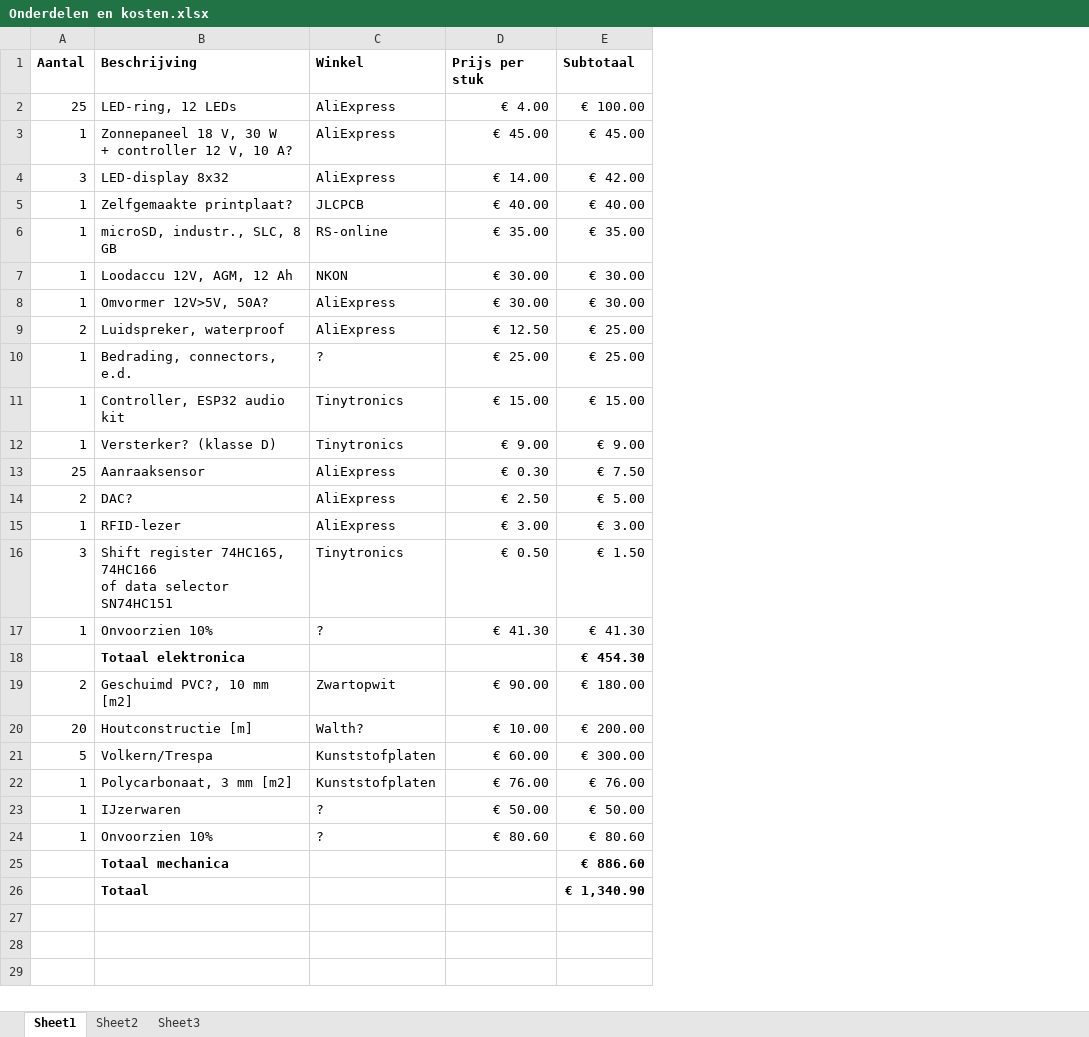
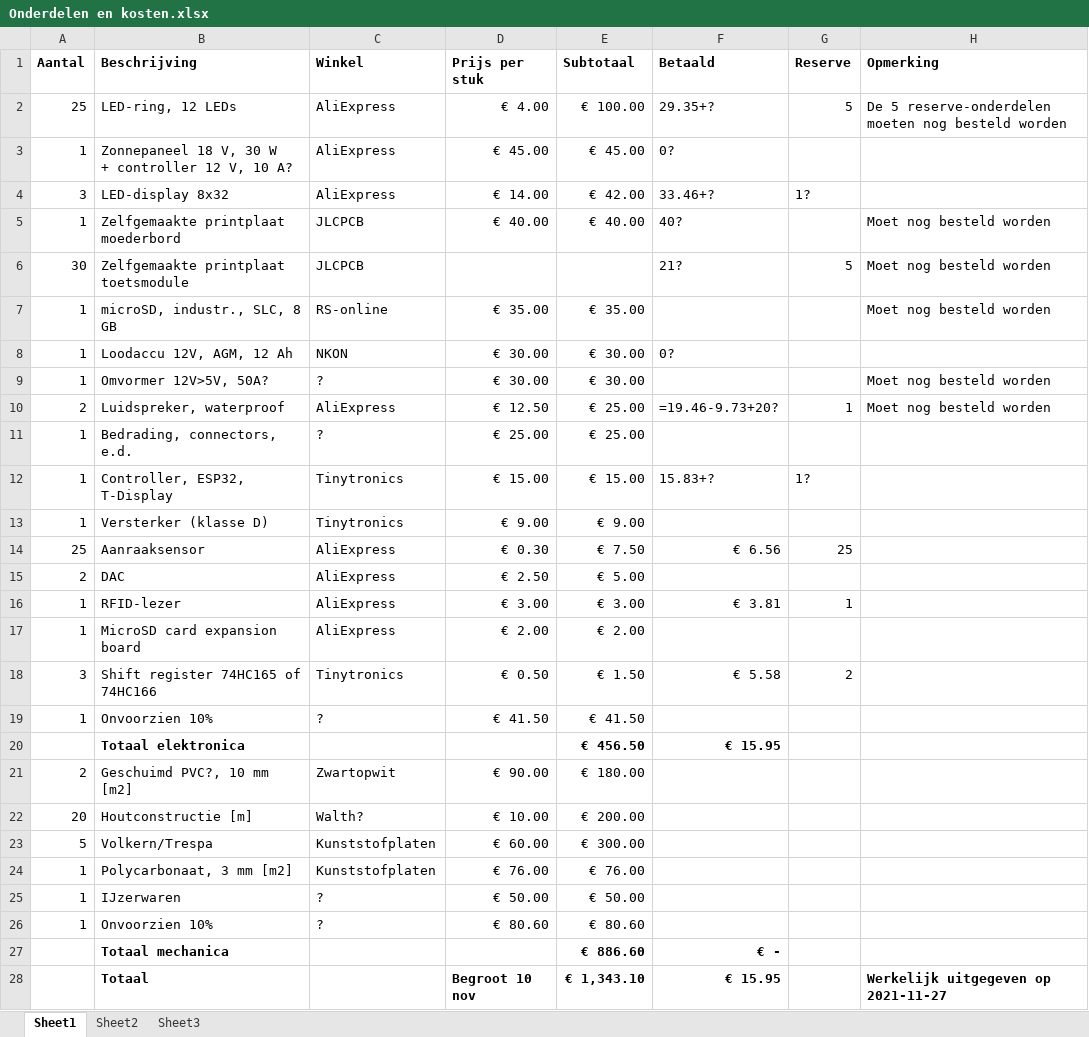
Before and after one commit to woutput/regenboogpiano, an Excel workbook: Onderdelen en kosten.xlsx, sheet Sheet1, drawn as a sheet; values as stored, in another font and other column widths than the file's, no borders; addresses are those after the commit; ↵ is a line break in a cell; the diff names each change by its address in the sheet, - before the commit and + after, or states it on an @@ line.

```diff
--- a/Onderdelen en kosten.xlsx (sheet Sheet1)
+++ b/Onderdelen en kosten.xlsx (sheet Sheet1)
+column F (Betaald), rows 2-5: 29.35+? | 0? | 33.46+? | 40?; rows 8-16: 0? |  | =19.46-9.73+20? |  | 15.83+? |  | € 6.56 |  | € 3.81; rows 18-28: € 5.58 |  | € 15.95 |  |  |  |  |  |  | € - | € 15.95
+column G (Reserve), rows 2-4: 5 |  | 1?; rows 10-16: 1 |  | 1? |  | 25 |  | 1; row 18: 2
+column H (Opmerking), rows 2-5: De 5 reserve-onderdelen moeten nog besteld worden |  |  | Moet nog besteld worden; rows 7-10: Moet nog besteld worden |  | Moet nog besteld worden | Moet nog besteld worden; row 28: Werkelijk uitgegeven op 2021-11-27
-B5 (Beschrijving): Zelfgemaakte printplaat?
+B5 (Beschrijving): Zelfgemaakte printplaat moederbord
+row 6: 30 | Zelfgemaakte printplaat toetsmodule | JLCPCB |  |  | 21? | 5 | Moet nog besteld worden
-C9 (Winkel): AliExpress
+C9 (Winkel): ?
-B12 (Beschrijving): Controller, ESP32 audio kit
+B12 (Beschrijving): Controller, ESP32, T-Display
-B13 (Beschrijving): Versterker? (klasse D)
+B13 (Beschrijving): Versterker (klasse D)
-B15 (Beschrijving): DAC?
+B15 (Beschrijving): DAC
+row 17: 1 | MicroSD card expansion board | AliExpress | € 2.00 | € 2.00
-B18 (Beschrijving): Shift register 74HC165, 74HC166 ↵ of data selector SN74HC151
+B18 (Beschrijving): Shift register 74HC165 of 74HC166
-D19 (Prijs per stuk): € 41.30
+D19 (Prijs per stuk): € 41.50
-E19 (Subtotaal): € 41.30
+E19 (Subtotaal): € 41.50
-E20 (Subtotaal): € 454.30
+E20 (Subtotaal): € 456.50
-D28 (Prijs per stuk): (empty)
+D28 (Prijs per stuk): Begroot 10 nov
-E28 (Subtotaal): € 1,340.90
+E28 (Subtotaal): € 1,343.10
```
Also changed, not shown: formulas that keep their value, 2 other files.
